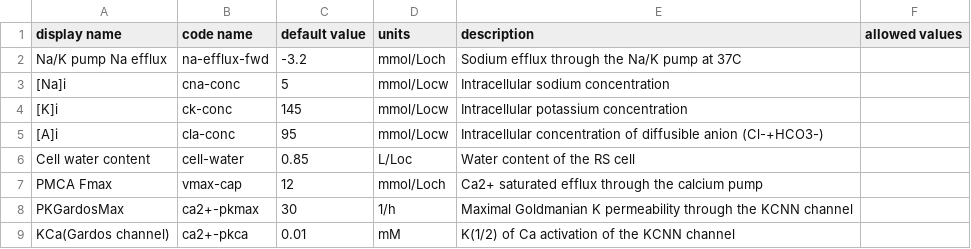
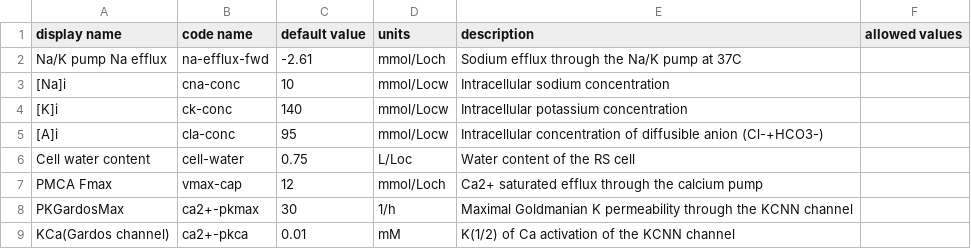
Before and after one commit to sdrogers/redcellmodeljava, a CSV file: RedBloodCellModel/src/SettingFiles/piezoLifespanRSOptions.csv, drawn as a sheet.

```diff
--- a/RedBloodCellModel/src/SettingFiles/piezoLifespanRSOptions.csv
+++ b/RedBloodCellModel/src/SettingFiles/piezoLifespanRSOptions.csv
@@ -1,7 +1,7 @@
 display name,code name,default value,units,description,allowed values
-Na/K pump Na efflux,na-efflux-fwd,-3.2,mmol/Loch,Sodium efflux through the Na/K pump at 37C,
-[Na]i,cna-conc,5,mmol/Locw,Intracellular sodium concentration,
-[K]i,ck-conc,145,mmol/Locw,Intracellular potassium concentration,
+Na/K pump Na efflux,na-efflux-fwd,-2.61,mmol/Loch,Sodium efflux through the Na/K pump at 37C,
+[Na]i,cna-conc,10,mmol/Locw,Intracellular sodium concentration,
+[K]i,ck-conc,140,mmol/Locw,Intracellular potassium concentration,
 [A]i,cla-conc,95,mmol/Locw,Intracellular concentration of diffusible anion (Cl-+HCO3-),
-Cell water content,cell-water,0.85,L/Loc,Water content of the RS cell,
+Cell water content,cell-water,0.75,L/Loc,Water content of the RS cell,
 PMCA Fmax,vmax-cap,12,mmol/Loch,Ca2+ saturated efflux through the calcium pump,
```
Also changed, not shown: RedBloodCellModel/src/SettingFiles/RSOptions.csv.
